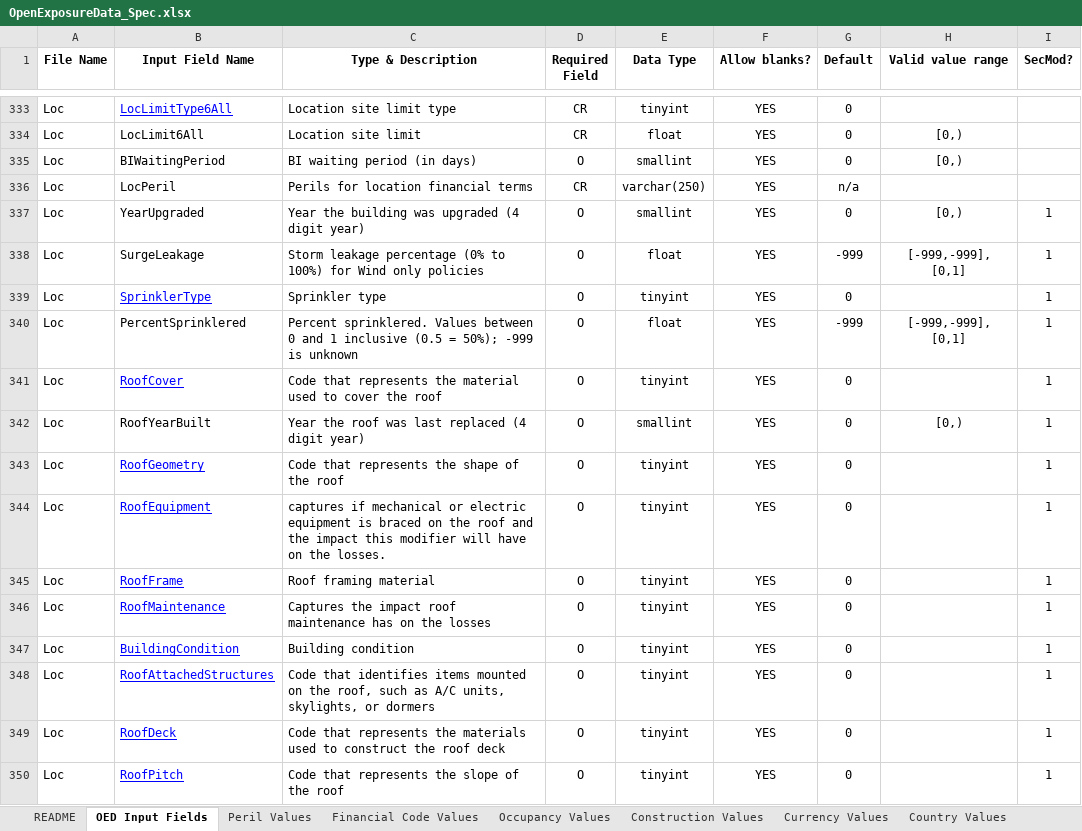
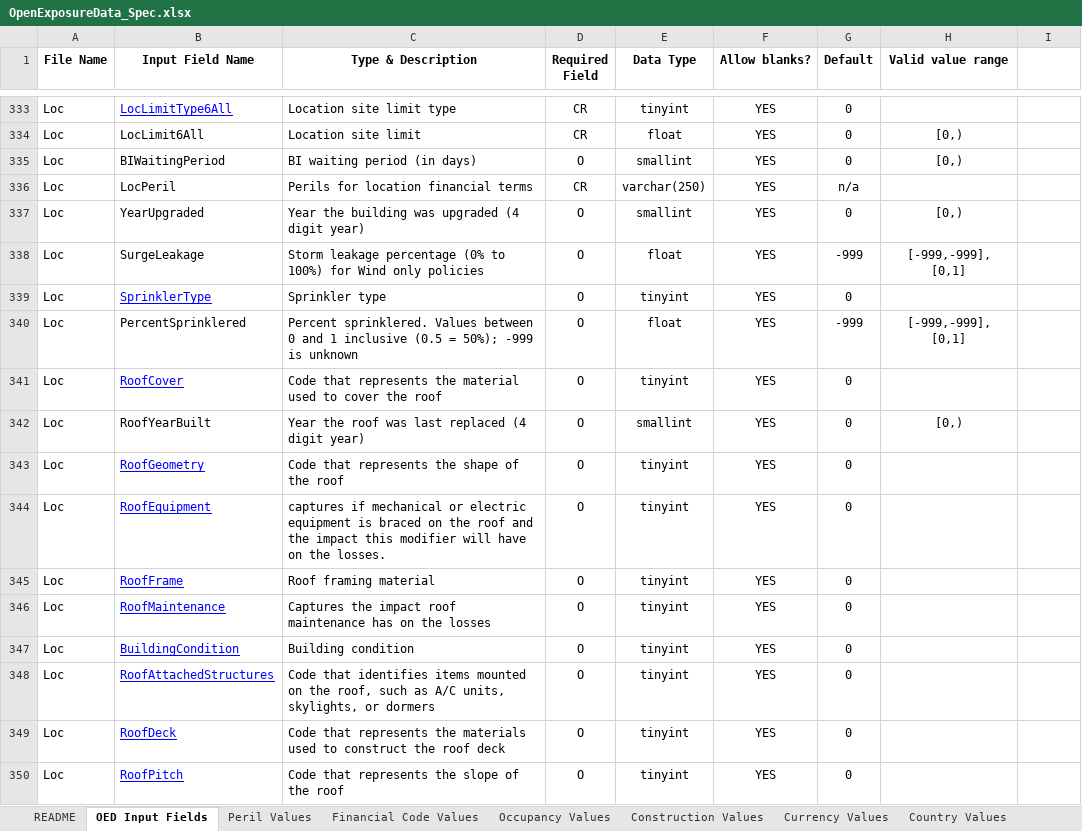
Before and after one commit to OasisLMF/ODS_OpenExposureData, an Excel workbook: OpenExposureData/Docs/OpenExposureData_Spec.xlsx, sheet OED Input Fields, drawn as a sheet; only a part is shown, gaps mark what is left out; values as stored, in another font and other column widths than the file's, no borders; conditional formats not drawn; the diff covers the shown part only; the diff names each change by its address in the sheet, - before the commit and + after, or states it on an @@ line.

```diff
--- a/OpenExposureData/Docs/OpenExposureData_Spec.xlsx (sheet OED Input Fields)
+++ b/OpenExposureData/Docs/OpenExposureData_Spec.xlsx (sheet OED Input Fields)
-I1: SecMod?
+I1: (empty)
-I337:I350: 1
+I337:I350: (empty)
```
Also changed, not shown: 74 edited cells elsewhere in this sheet, sheet OED CR Field Appendix, hidden cells, OpenResultsData/Docs/ORD_Data_Spec.xlsx, 4 other files.
